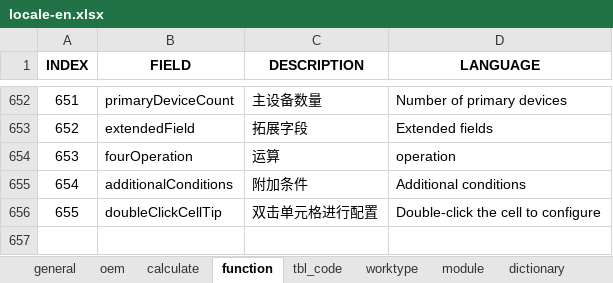
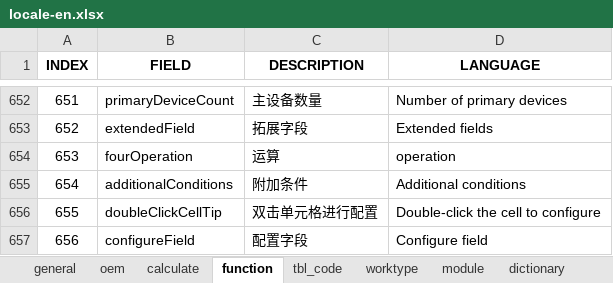
Before and after one commit to cosog/ap, an Excel workbook: WebRoot/oem/cnpc/locale/locale-en.xlsx, sheet function, drawn as a sheet; only a part is shown, gaps mark what is left out; values as stored, in another font and other column widths than the file's, no borders; the diff names each change by its address in the sheet, - before the commit and + after, or states it on an @@ line.

```diff
--- a/WebRoot/oem/cnpc/locale/locale-en.xlsx (sheet function)
+++ b/WebRoot/oem/cnpc/locale/locale-en.xlsx (sheet function)
+row 657: 656 | configureField | 配置字段 | Configure field
```
Also changed, not shown: WebRoot/oem/cnpc/locale/locale-ru.xlsx, WebRoot/oem/cnpc/locale/locale-zh_CN.xlsx, 14 other files.
